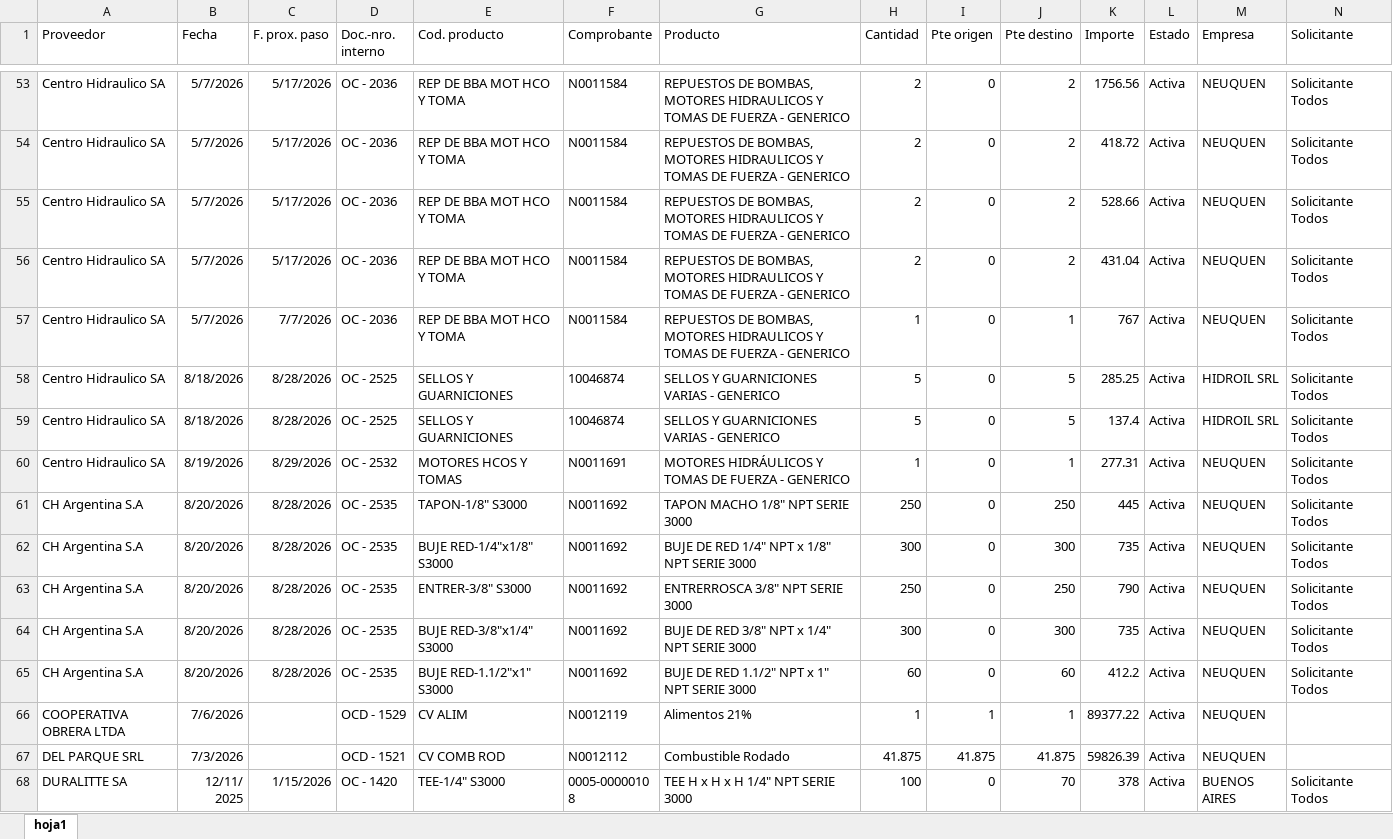
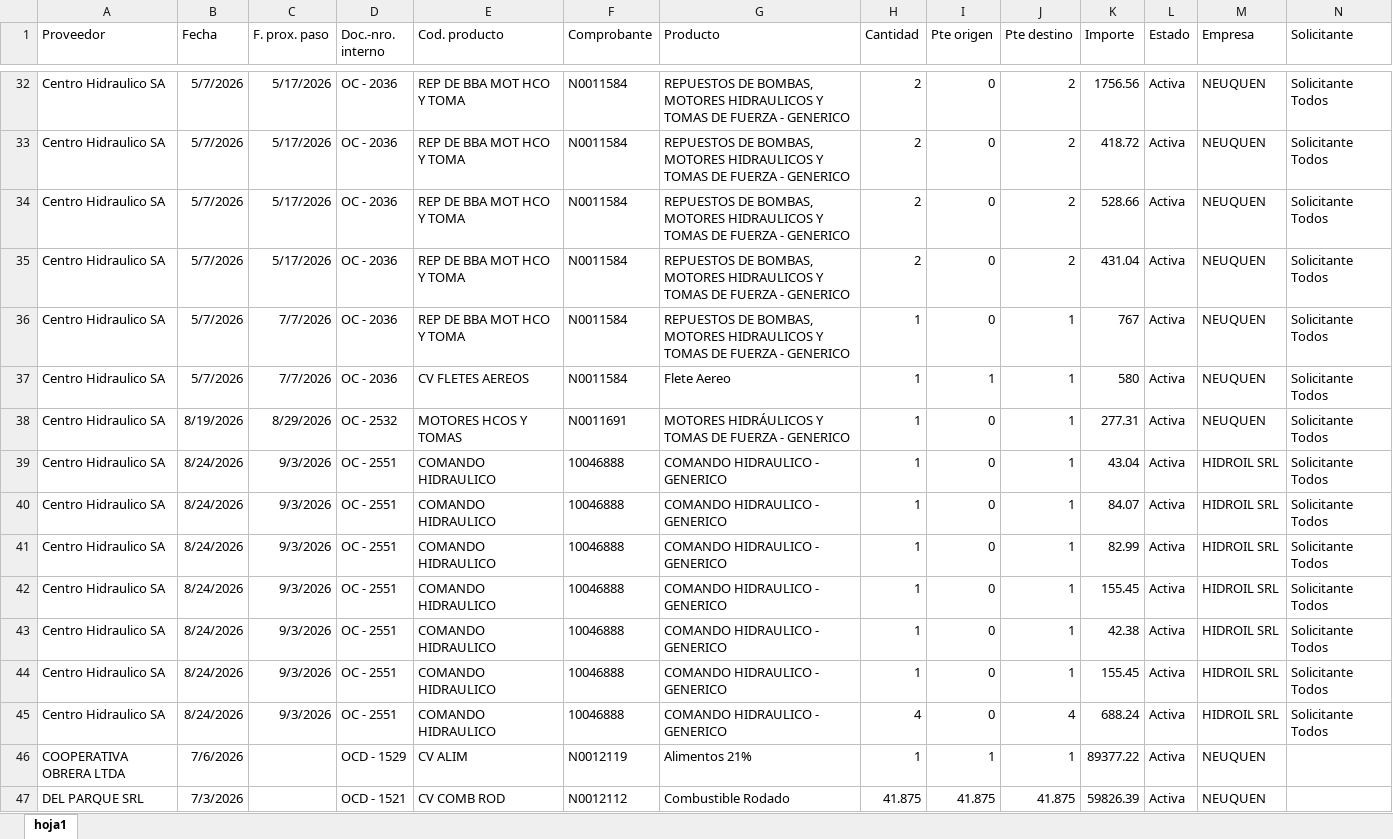
Before and after one commit to depositobsas/hidroil-stock, an Excel workbook: oc.xlsx, sheet hoja1, drawn as a sheet; only a part is shown, gaps mark what is left out; the shorter side is filled out with more unchanged rows; values as stored, in another font and other column widths than the file's, no borders; removed rows and columns are numbered as before the commit, all else as after; rows hold the shown columns only; the diff covers the shown part only; the diff names each change by its address in the sheet, - before the commit and + after, or states it on an @@ line.

```diff
--- a/oc.xlsx (sheet hoja1)
+++ b/oc.xlsx (sheet hoja1)
-B37 (Fecha): 8/18/2026
+B37 (Fecha): 5/7/2026
-C37 (F. prox. paso): 8/28/2026
+C37 (F. prox. paso): 7/7/2026
-D37 (Doc.-nro. interno): OC - 2525
+D37 (Doc.-nro. interno): OC - 2036
-E37 (Cod. producto): SELLOS Y GUARNICIONES
+E37 (Cod. producto): CV FLETES AEREOS
-F37 (Comprobante): 10046874
+F37 (Comprobante): N0011584
-G37 (Producto): SELLOS Y GUARNICIONES VARIAS - GENERICO
+G37 (Producto): Flete Aereo
-H37 (Cantidad): 5
+H37 (Cantidad): 1
-I37 (Pte origen): 0
+I37 (Pte origen): 1
-J37 (Pte destino): 5
+J37 (Pte destino): 1
-K37 (Importe): 285.25
+K37 (Importe): 580
-M37 (Empresa): HIDROIL SRL
+M37 (Empresa): NEUQUEN
-row 59: Centro Hidraulico SA | 8/18/2026 | 8/28/2026 | OC - 2525 | SELLOS Y GUARNICIONES | 10046874 | SELLOS Y GUARNICIONES VARIAS - GENERICO | 5 | 0 | 5 | 137.4 | Activa | HIDROIL SRL | Solicitante Todos
-row 61: CH Argentina S.A | 8/20/2026 | 8/28/2026 | OC - 2535 | TAPON-1/8" S3000 | N0011692 | TAPON MACHO 1/8" NPT SERIE 3000 | 250 | 0 | 250 | 445 | Activa | NEUQUEN | Solicitante Todos
-row 62: CH Argentina S.A | 8/20/2026 | 8/28/2026 | OC - 2535 | BUJE RED-1/4"x1/8" S3000 | N0011692 | BUJE DE RED 1/4" NPT x 1/8" NPT SERIE 3000 | 300 | 0 | 300 | 735 | Activa | NEUQUEN | Solicitante Todos
-row 63: CH Argentina S.A | 8/20/2026 | 8/28/2026 | OC - 2535 | ENTRER-3/8" S3000 | N0011692 | ENTRERROSCA 3/8" NPT SERIE 3000 | 250 | 0 | 250 | 790 | Activa | NEUQUEN | Solicitante Todos
-row 64: CH Argentina S.A | 8/20/2026 | 8/28/2026 | OC - 2535 | BUJE RED-3/8"x1/4" S3000 | N0011692 | BUJE DE RED 3/8" NPT x 1/4" NPT SERIE 3000 | 300 | 0 | 300 | 735 | Activa | NEUQUEN | Solicitante Todos
-row 65: CH Argentina S.A | 8/20/2026 | 8/28/2026 | OC - 2535 | BUJE RED-1.1/2"x1" S3000 | N0011692 | BUJE DE RED 1.1/2" NPT x 1" NPT SERIE 3000 | 60 | 0 | 60 | 412.2 | Activa | NEUQUEN | Solicitante Todos
+row 39: Centro Hidraulico SA | 8/24/2026 | 9/3/2026 | OC - 2551 | COMANDO HIDRAULICO | 10046888 | COMANDO HIDRAULICO - GENERICO | 1 | 0 | 1 | 43.04 | Activa | HIDROIL SRL | Solicitante Todos
+row 40: Centro Hidraulico SA | 8/24/2026 | 9/3/2026 | OC - 2551 | COMANDO HIDRAULICO | 10046888 | COMANDO HIDRAULICO - GENERICO | 1 | 0 | 1 | 84.07 | Activa | HIDROIL SRL | Solicitante Todos
+row 41: Centro Hidraulico SA | 8/24/2026 | 9/3/2026 | OC - 2551 | COMANDO HIDRAULICO | 10046888 | COMANDO HIDRAULICO - GENERICO | 1 | 0 | 1 | 82.99 | Activa | HIDROIL SRL | Solicitante Todos
+row 42: Centro Hidraulico SA | 8/24/2026 | 9/3/2026 | OC - 2551 | COMANDO HIDRAULICO | 10046888 | COMANDO HIDRAULICO - GENERICO | 1 | 0 | 1 | 155.45 | Activa | HIDROIL SRL | Solicitante Todos
+row 43: Centro Hidraulico SA | 8/24/2026 | 9/3/2026 | OC - 2551 | COMANDO HIDRAULICO | 10046888 | COMANDO HIDRAULICO - GENERICO | 1 | 0 | 1 | 42.38 | Activa | HIDROIL SRL | Solicitante Todos
+row 44: Centro Hidraulico SA | 8/24/2026 | 9/3/2026 | OC - 2551 | COMANDO HIDRAULICO | 10046888 | COMANDO HIDRAULICO - GENERICO | 1 | 0 | 1 | 155.45 | Activa | HIDROIL SRL | Solicitante Todos
+row 45: Centro Hidraulico SA | 8/24/2026 | 9/3/2026 | OC - 2551 | COMANDO HIDRAULICO | 10046888 | COMANDO HIDRAULICO - GENERICO | 4 | 0 | 4 | 688.24 | Activa | HIDROIL SRL | Solicitante Todos
```
Also changed, not shown: 26 added rows, 28 removed rows, 198 moved rows and 7 edited cells elsewhere in this sheet, pc.xlsx, 1 other file.
